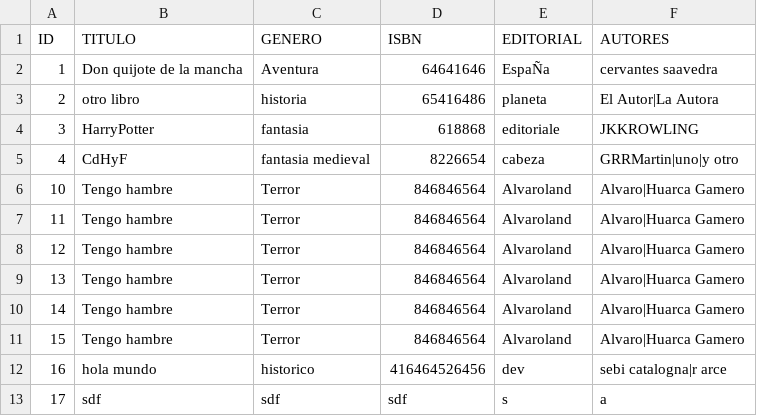
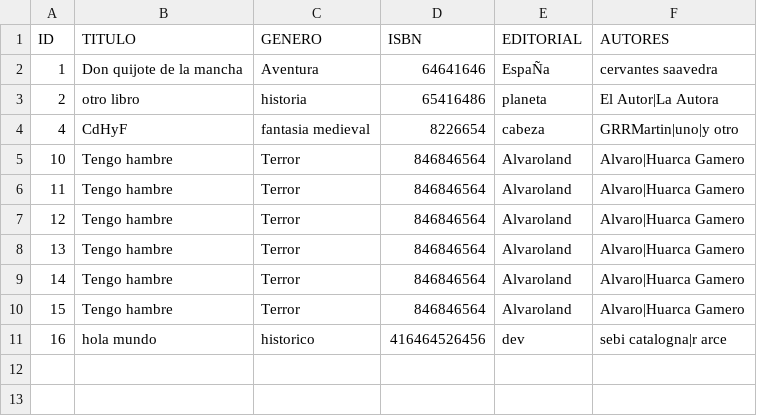
Before and after one commit to tineodev/final_examen2, a CSV file: libros.csv, drawn as a sheet.

```diff
--- a/libros.csv
+++ b/libros.csv
@@ -3,3 +3,2 @@ ID,TITULO,GENERO,ISBN,EDITORIAL,AUTORES
 2,otro libro,historia,65416486,planeta,El Autor|La Autora
-3,HarryPotter,fantasia,618868,editoriale,JKKROWLING
 4,CdHyF,fantasia medieval,8226654,cabeza,GRRMartin|uno|y otro
@@ -12,2 +11 @@ ID,TITULO,GENERO,ISBN,EDITORIAL,AUTORES
 16,hola mundo,historico,416464526456,dev,sebi catalogna|r arce
-17,sdf,sdf,sdf,s,a
```
Also changed, not shown: 6 other files.
